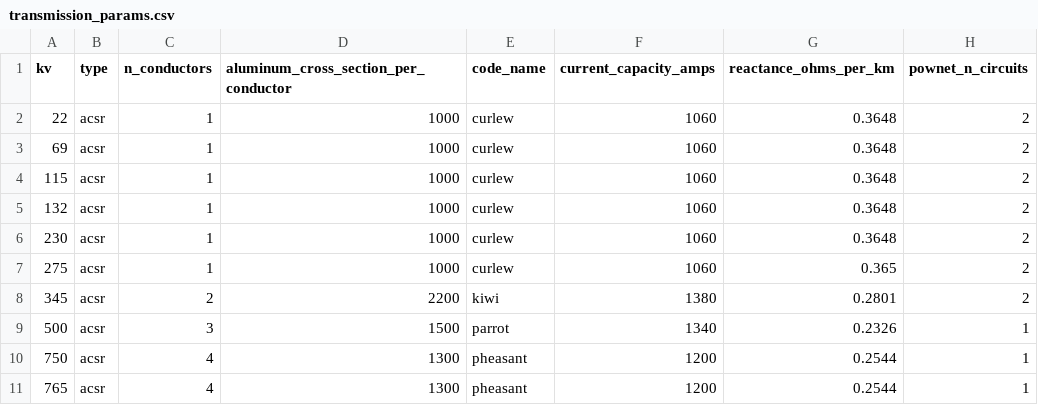
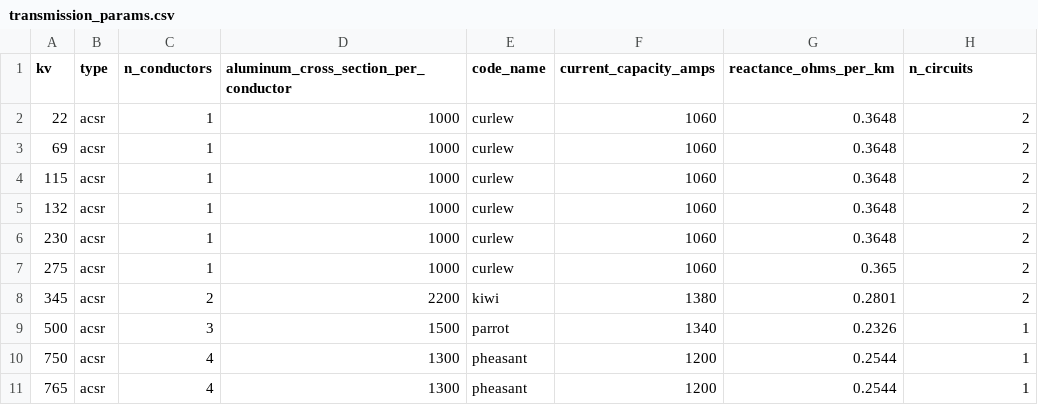
Before and after one commit to Critical-Infrastructure-Systems-Lab/PowNet, a CSV file: database/transmission_params.csv, drawn as a sheet.

Commit message:
Update transmission_params.csv

```diff
--- a/database/transmission_params.csv
+++ b/database/transmission_params.csv
@@ -1,2 +1,2 @@
-kv,type,n_conductors,aluminum_cross_section_per_conductor,code_name,current_capacity_amps,reactance_ohms_per_km,pownet_n_circuits
+kv,type,n_conductors,aluminum_cross_section_per_conductor,code_name,current_capacity_amps,reactance_ohms_per_km,n_circuits
 22,acsr,1,1000,curlew,1060,0.3648,2
```
